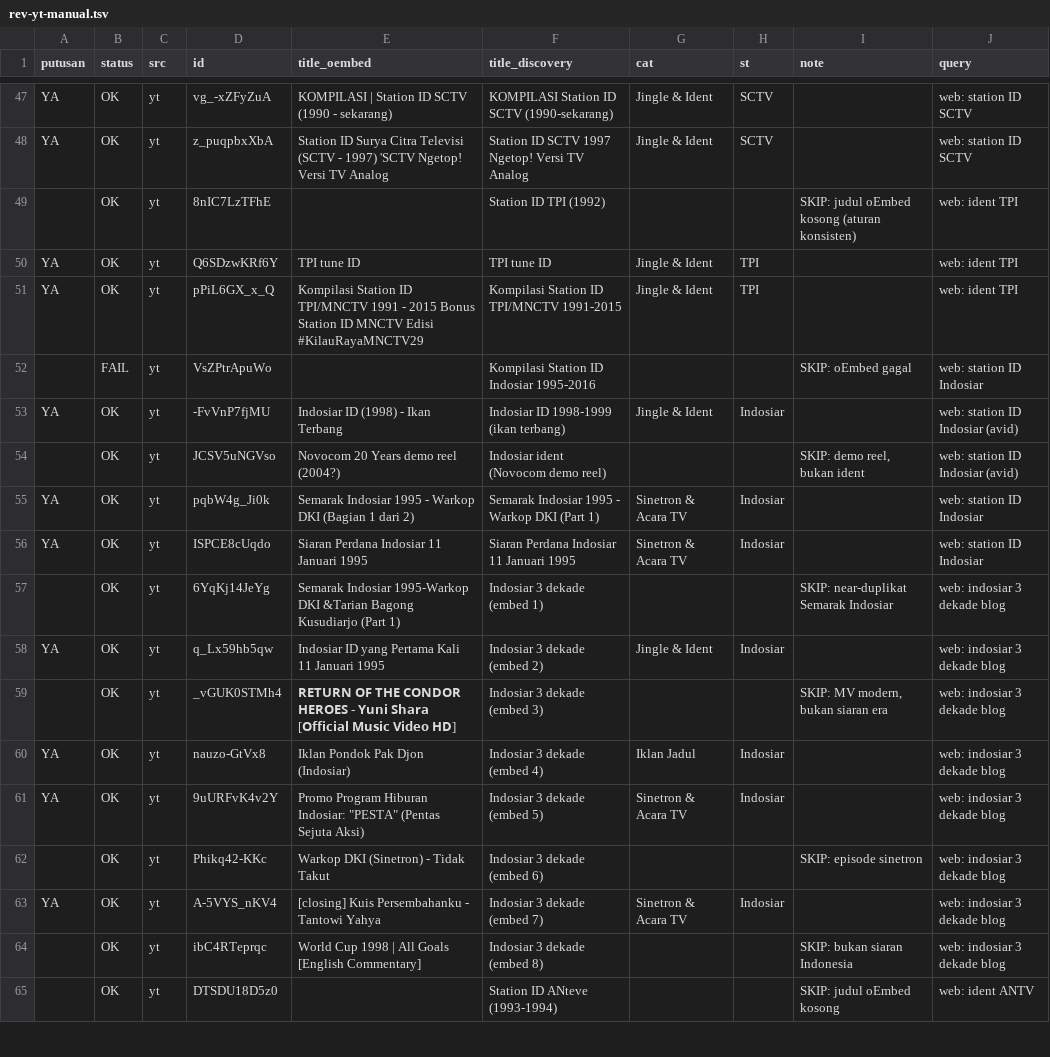
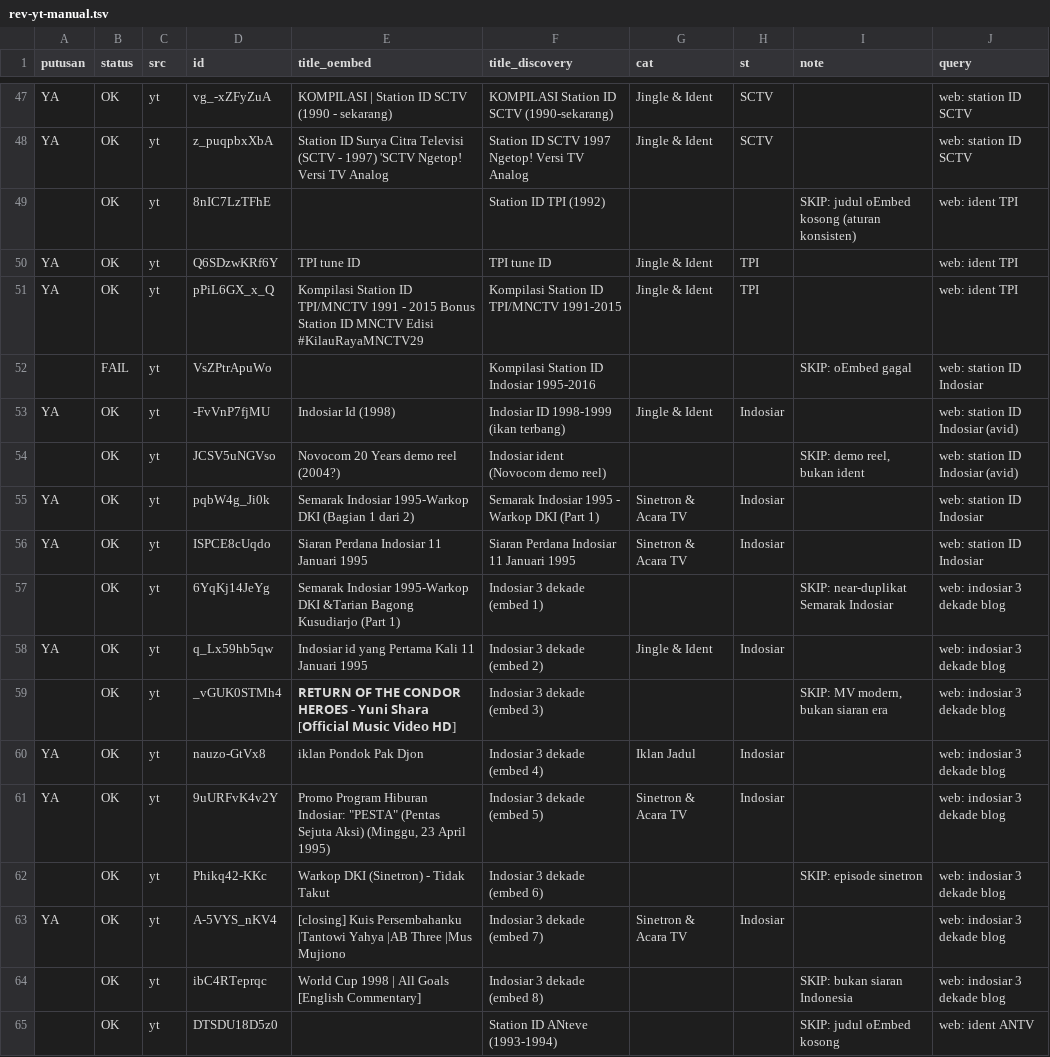
Before and after one commit to Llunatics/siar, a TSV file: scripts/cand/rev-yt-manual.tsv, drawn as a sheet; only a part is shown, gaps mark what is left out; the diff covers the shown part only.

```diff
--- a/scripts/cand/rev-yt-manual.tsv
+++ b/scripts/cand/rev-yt-manual.tsv
@@ -52,4 +52,4 @@ YA	OK	yt	pPiL6GX_x_Q	Kompilasi Station ID TPI/MNCTV 1991 - 2015 Bonus Station ID
 	FAIL	yt	VsZPtrApuWo		Kompilasi Station ID Indosiar 1995-2016			SKIP: oEmbed gagal	web: station ID Indosiar
-YA	OK	yt	-FvVnP7fjMU	Indosiar ID (1998) - Ikan Terbang	Indosiar ID 1998-1999 (ikan terbang)	Jingle & Ident	Indosiar		web: station ID Indosiar (avid)
+YA	OK	yt	-FvVnP7fjMU	Indosiar Id  (1998)	Indosiar ID 1998-1999 (ikan terbang)	Jingle & Ident	Indosiar		web: station ID Indosiar (avid)
 	OK	yt	JCSV5uNGVso	Novocom 20 Years demo reel (2004?)	Indosiar ident (Novocom demo reel)			SKIP: demo reel, bukan ident	web: station ID Indosiar (avid)
-YA	OK	yt	pqbW4g_Ji0k	Semarak Indosiar 1995 - Warkop DKI (Bagian 1 dari 2)	Semarak Indosiar 1995 - Warkop DKI (Part 1)	Sinetron & Acara TV	Indosiar		web: station ID Indosiar
+YA	OK	yt	pqbW4g_Ji0k	Semarak Indosiar 1995-Warkop DKI (Bagian 1 dari 2)	Semarak Indosiar 1995 - Warkop DKI (Part 1)	Sinetron & Acara TV	Indosiar		web: station ID Indosiar
@@ -57,8 +57,8 @@ YA	OK	yt	ISPCE8cUqdo	Siaran Perdana Indosiar 11 Januari 1995	Siaran Perdana Indo
 	OK	yt	6YqKj14JeYg	Semarak Indosiar 1995-Warkop DKI &Tarian Bagong Kusudiarjo (Part 1)	Indosiar 3 dekade (embed 1)			SKIP: near-duplikat Semarak Indosiar	web: indosiar 3 dekade blog
-YA	OK	yt	q_Lx59hb5qw	Indosiar ID yang Pertama Kali 11 Januari 1995	Indosiar 3 dekade (embed 2)	Jingle & Ident	Indosiar		web: indosiar 3 dekade blog
+YA	OK	yt	q_Lx59hb5qw	Indosiar id  yang Pertama Kali 11 Januari 1995	Indosiar 3 dekade (embed 2)	Jingle & Ident	Indosiar		web: indosiar 3 dekade blog
 	OK	yt	_vGUK0STMh4	𝗥𝗘𝗧𝗨𝗥𝗡 𝗢𝗙 𝗧𝗛𝗘 𝗖𝗢𝗡𝗗𝗢𝗥 𝗛𝗘𝗥𝗢𝗘𝗦 - 𝗬𝘂𝗻𝗶 𝗦𝗵𝗮𝗿𝗮 [𝗢𝗳𝗳𝗶𝗰𝗶𝗮𝗹 𝗠𝘂𝘀𝗶𝗰 𝗩𝗶𝗱𝗲𝗼 𝗛𝗗]	Indosiar 3 dekade (embed 3)			SKIP: MV modern, bukan siaran era	web: indosiar 3 dekade blog
-YA	OK	yt	nauzo-GtVx8	Iklan Pondok Pak Djon (Indosiar)	Indosiar 3 dekade (embed 4)	Iklan Jadul	Indosiar		web: indosiar 3 dekade blog
-YA	OK	yt	9uURFvK4v2Y	"Promo Program Hiburan Indosiar: ""PESTA"" (Pentas Sejuta Aksi)"	Indosiar 3 dekade (embed 5)	Sinetron & Acara TV	Indosiar		web: indosiar 3 dekade blog
+YA	OK	yt	nauzo-GtVx8	iklan Pondok Pak Djon	Indosiar 3 dekade (embed 4)	Iklan Jadul	Indosiar		web: indosiar 3 dekade blog
+YA	OK	yt	9uURFvK4v2Y	"Promo Program Hiburan Indosiar: ""PESTA"" (Pentas Sejuta Aksi) (Minggu, 23 April 1995)"	Indosiar 3 dekade (embed 5)	Sinetron & Acara TV	Indosiar		web: indosiar 3 dekade blog
 	OK	yt	Phikq42-KKc	Warkop DKI (Sinetron) - Tidak Takut	Indosiar 3 dekade (embed 6)			SKIP: episode sinetron	web: indosiar 3 dekade blog
-YA	OK	yt	A-5VYS_nKV4	[closing] Kuis Persembahanku - Tantowi Yahya	Indosiar 3 dekade (embed 7)	Sinetron & Acara TV	Indosiar		web: indosiar 3 dekade blog
+YA	OK	yt	A-5VYS_nKV4	[closing] Kuis Persembahanku |Tantowi Yahya |AB Three |Mus Mujiono	Indosiar 3 dekade (embed 7)	Sinetron & Acara TV	Indosiar		web: indosiar 3 dekade blog
 	OK	yt	ibC4RTeprqc	World Cup 1998 | All Goals [English Commentary]	Indosiar 3 dekade (embed 8)			SKIP: bukan siaran Indonesia	web: indosiar 3 dekade blog
```
Also changed, not shown: 4 added rows and 3 edited cells elsewhere in this file, 6 other files.
